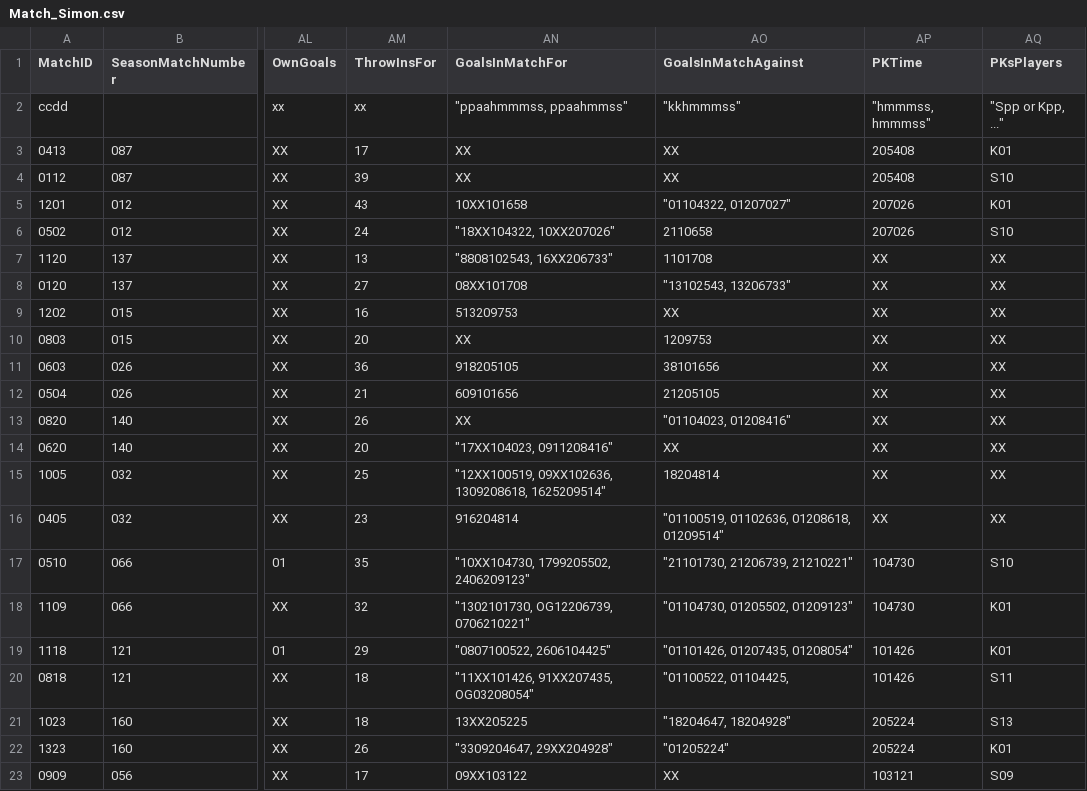
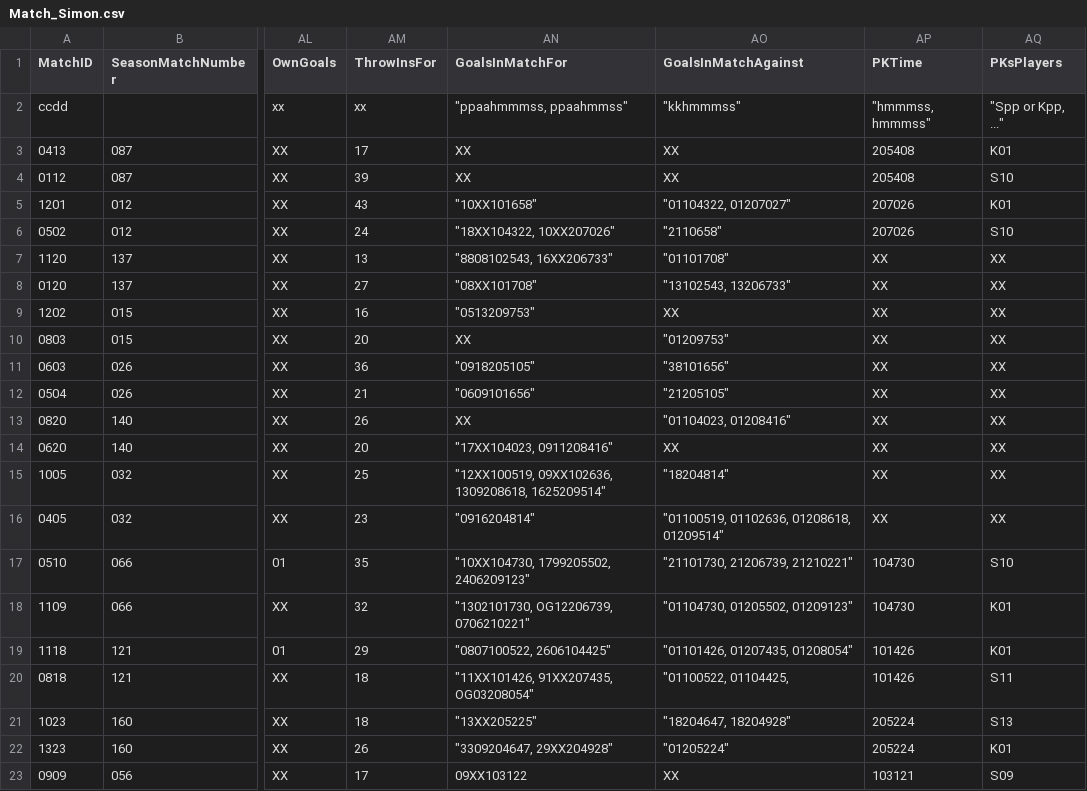
Before and after one commit to paigeliebel/Soccer_Touch, a CSV file: SpreadSheets/Match_Simon.csv, drawn as a sheet; only a part is shown, gaps mark what is left out; the diff names each change by its address in the sheet, - before the commit and + after, or states it on an @@ line.

```diff
--- a/SpreadSheets/Match_Simon.csv
+++ b/SpreadSheets/Match_Simon.csv
-AN5 (GoalsInMatchFor): 10XX101658
+AN5 (GoalsInMatchFor): "10XX101658"
-AO6 (GoalsInMatchAgainst): 2110658
+AO6 (GoalsInMatchAgainst): "2110658"
-AO7 (GoalsInMatchAgainst): 1101708
+AO7 (GoalsInMatchAgainst): "01101708"
-AN8 (GoalsInMatchFor): 08XX101708
+AN8 (GoalsInMatchFor): "08XX101708"
-AN9 (GoalsInMatchFor): 513209753
+AN9 (GoalsInMatchFor): "0513209753"
-AO10 (GoalsInMatchAgainst): 1209753
+AO10 (GoalsInMatchAgainst): "01209753"
-AN11 (GoalsInMatchFor): 918205105
+AN11 (GoalsInMatchFor): "0918205105"
-AO11 (GoalsInMatchAgainst): 38101656
+AO11 (GoalsInMatchAgainst): "38101656"
-AN12 (GoalsInMatchFor): 609101656
+AN12 (GoalsInMatchFor): "0609101656"
-AO12 (GoalsInMatchAgainst): 21205105
+AO12 (GoalsInMatchAgainst): "21205105"
-AO15 (GoalsInMatchAgainst): 18204814
+AO15 (GoalsInMatchAgainst): "18204814"
-AN16 (GoalsInMatchFor): 916204814
+AN16 (GoalsInMatchFor): "0916204814"
-AN21 (GoalsInMatchFor): 13XX205225
+AN21 (GoalsInMatchFor): "13XX205225"
```
Also changed, not shown: SpreadSheets/Match_Tobi.csv, 1 other file.
